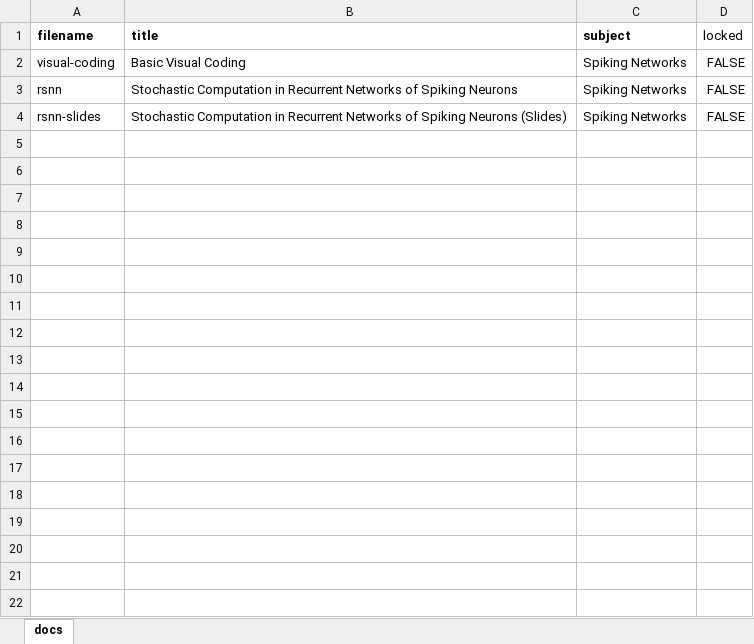
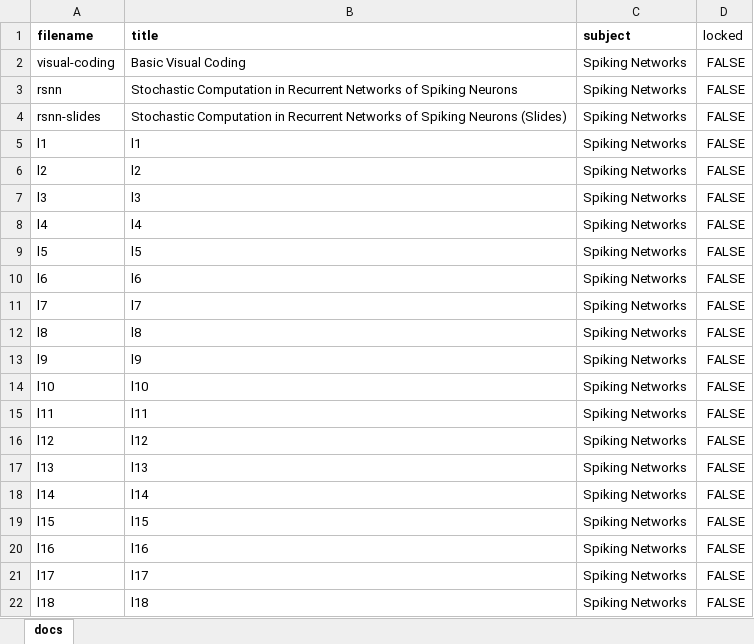
Before and after one commit to cwseitz/cwseitz.github.io-docs, an Excel workbook: docs/rsnn/docs.xlsx, sheet docs, drawn as a sheet; values as stored, in another font and other column widths than the file's, no borders; the diff names each change by its address in the sheet, - before the commit and + after, or states it on an @@ line.

```diff
--- a/docs/rsnn/docs.xlsx (sheet docs)
+++ b/docs/rsnn/docs.xlsx (sheet docs)
+row 5: l1 | l1 | Spiking Networks | FALSE
+row 6: l2 | l2 | Spiking Networks | FALSE
+row 7: l3 | l3 | Spiking Networks | FALSE
+row 8: l4 | l4 | Spiking Networks | FALSE
+row 9: l5 | l5 | Spiking Networks | FALSE
+row 10: l6 | l6 | Spiking Networks | FALSE
+row 11: l7 | l7 | Spiking Networks | FALSE
+row 12: l8 | l8 | Spiking Networks | FALSE
+row 13: l9 | l9 | Spiking Networks | FALSE
+row 14: l10 | l10 | Spiking Networks | FALSE
+row 15: l11 | l11 | Spiking Networks | FALSE
+row 16: l12 | l12 | Spiking Networks | FALSE
+row 17: l13 | l13 | Spiking Networks | FALSE
+row 18: l14 | l14 | Spiking Networks | FALSE
+row 19: l15 | l15 | Spiking Networks | FALSE
+row 20: l16 | l16 | Spiking Networks | FALSE
+row 21: l17 | l17 | Spiking Networks | FALSE
+row 22: l18 | l18 | Spiking Networks | FALSE
```
Also changed, not shown: 40 other files.
